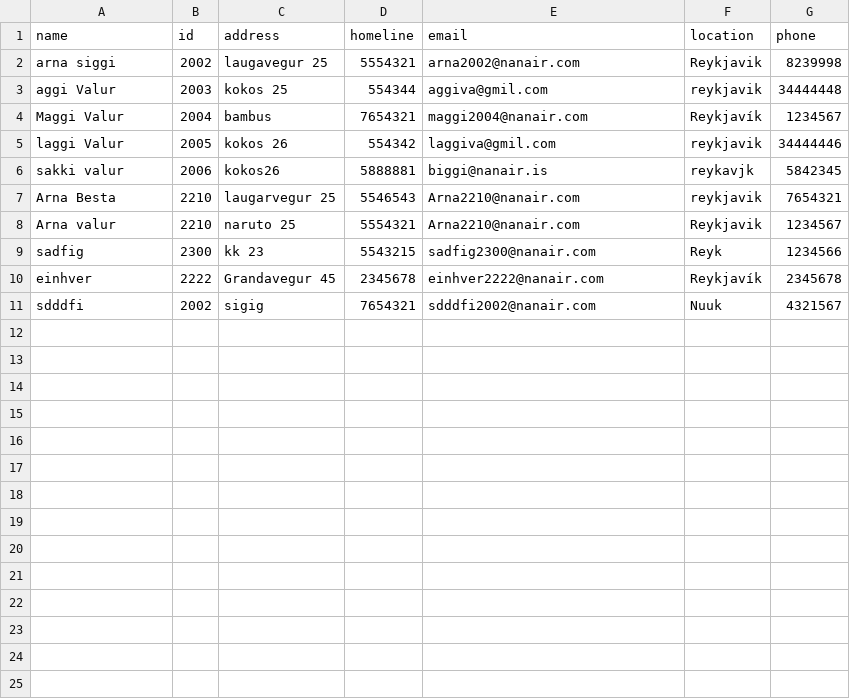
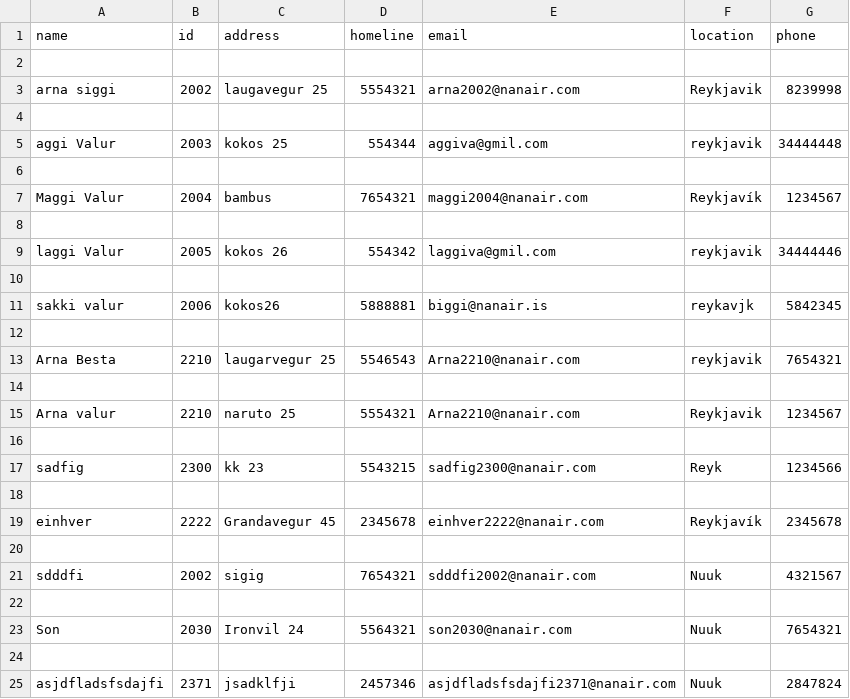
Before and after one commit to magnushj93hr/Verklegt_namskeid_1, a CSV file: Maggi_Test/test1/csv_files/Employee.csv, drawn as a sheet; the diff names each change by its address in the sheet, - before the commit and + after, or states it on an @@ line.

```diff
--- a/Maggi_Test/test1/csv_files/Employee.csv
+++ b/Maggi_Test/test1/csv_files/Employee.csv
+row 2: (empty)
+row 4: (empty)
+row 6: (empty)
+row 8: (empty)
+row 10: (empty)
+row 12: (empty)
+row 14: (empty)
+row 16: (empty)
+row 18: (empty)
+row 20: (empty)
+row 22: (empty)
+row 23: Son | 2030 | Ironvil 24 | 5564321 | son2030@nanair.com | Nuuk | 7654321
+row 24: (empty)
+row 25: asjdfladsfsdajfi | 2371 | jsadklfji | 2457346 | asjdfladsfsdajfi2371@nanair.com | Nuuk | 2847824
```
Also changed, not shown: 3 other files.
